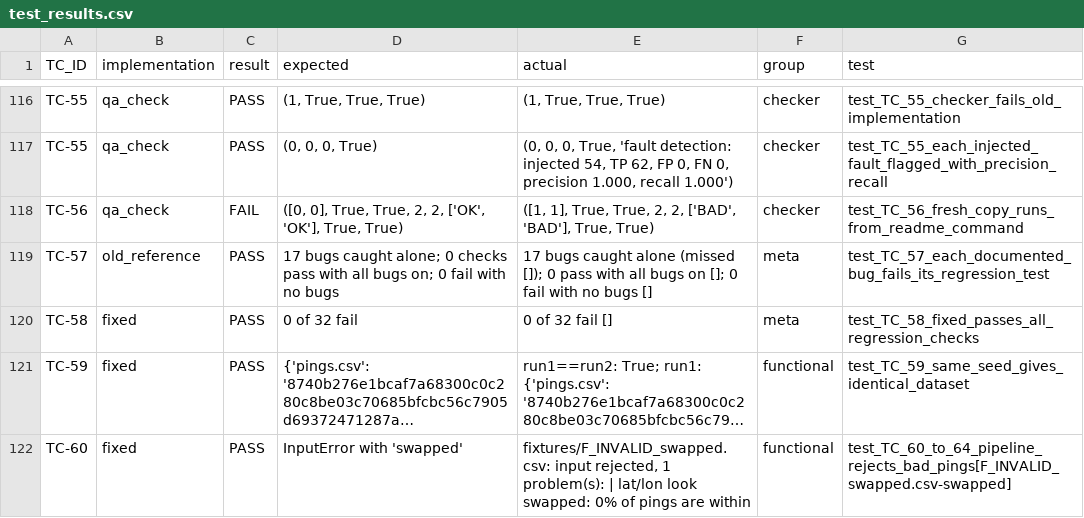
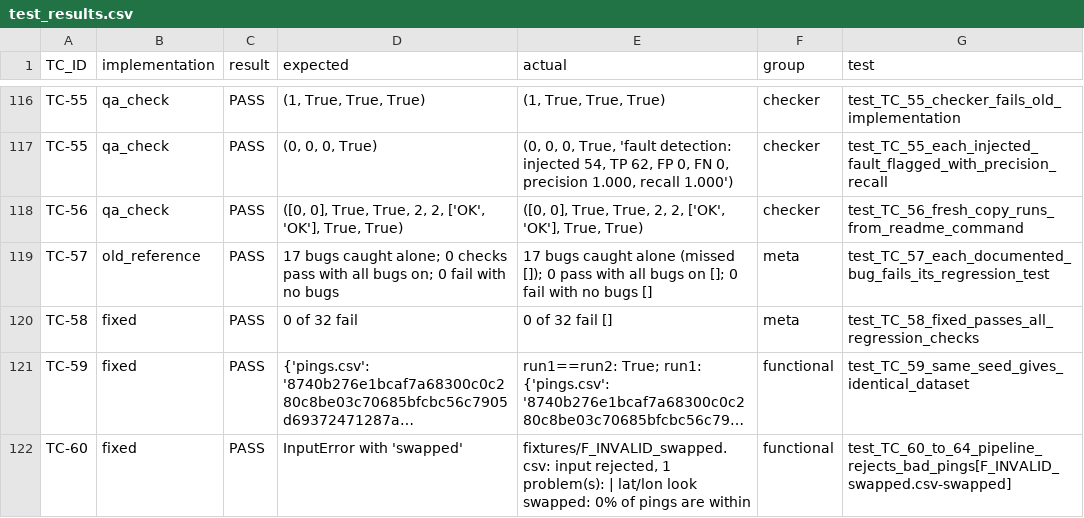
Before and after one commit to Ratikasubarza/must-company-assessment-ratika, a CSV file: results/test_results.csv, drawn as a sheet; only a part is shown, gaps mark what is left out; long unchanged cells end in ….

```diff
--- a/results/test_results.csv
+++ b/results/test_results.csv
@@ -117,3 +117,3 @@ TC-55,qa_check,PASS,"(1, True, True, True)","(1, True, True, True)",checker,test
 TC-55,qa_check,PASS,"(0, 0, 0, True)","(0, 0, 0, True, 'fault detection: injected 54, TP 62, FP 0, FN 0, precision 1.000, recall 1.000')",checker,test_TC_55_each_injected_fault_flagged_with_precision_recall
-TC-56,qa_check,FAIL,"([0, 0], True, True, 2, 2, ['OK', 'OK'], True, True)","([1, 1], True, True, 2, 2, ['BAD', 'BAD'], True, True)",checker,test_TC_56_fresh_copy_runs_from_readme_command
+TC-56,qa_check,PASS,"([0, 0], True, True, 2, 2, ['OK', 'OK'], True, True)","([0, 0], True, True, 2, 2, ['OK', 'OK'], True, True)",checker,test_TC_56_fresh_copy_runs_from_readme_command
 TC-57,old_reference,PASS,17 bugs caught alone; 0 checks pass with all bugs on; 0 fail with no bugs,17 bugs caught alone (missed []); 0 pass with all bugs on []; 0 fail with no bugs [],meta,test_TC_57_each_documented_bug_fails_its_regression_test
```
Also changed, not shown: results/history/runs.csv, 57 other files.
